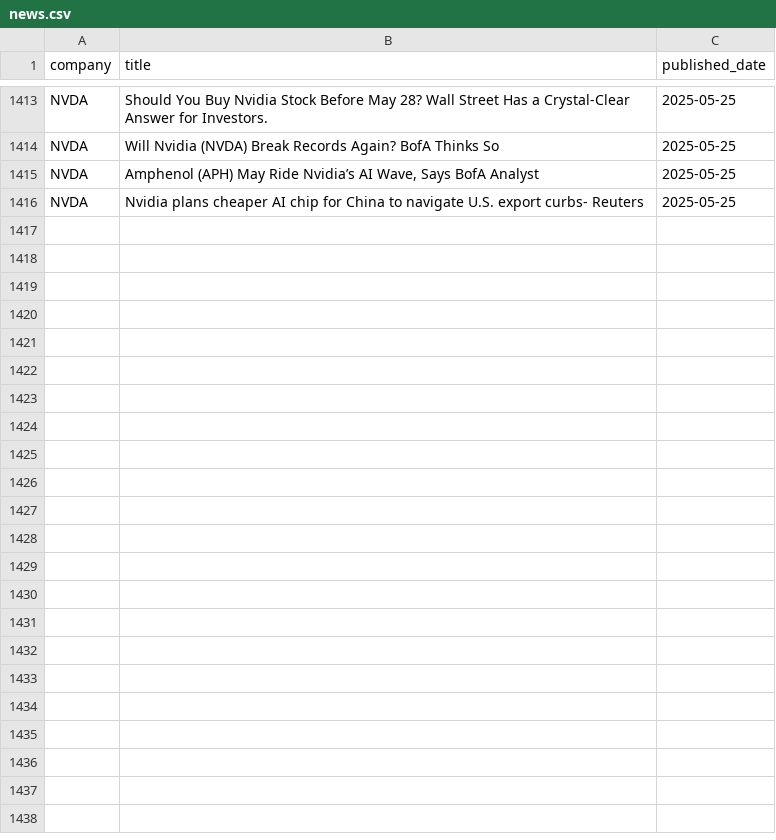
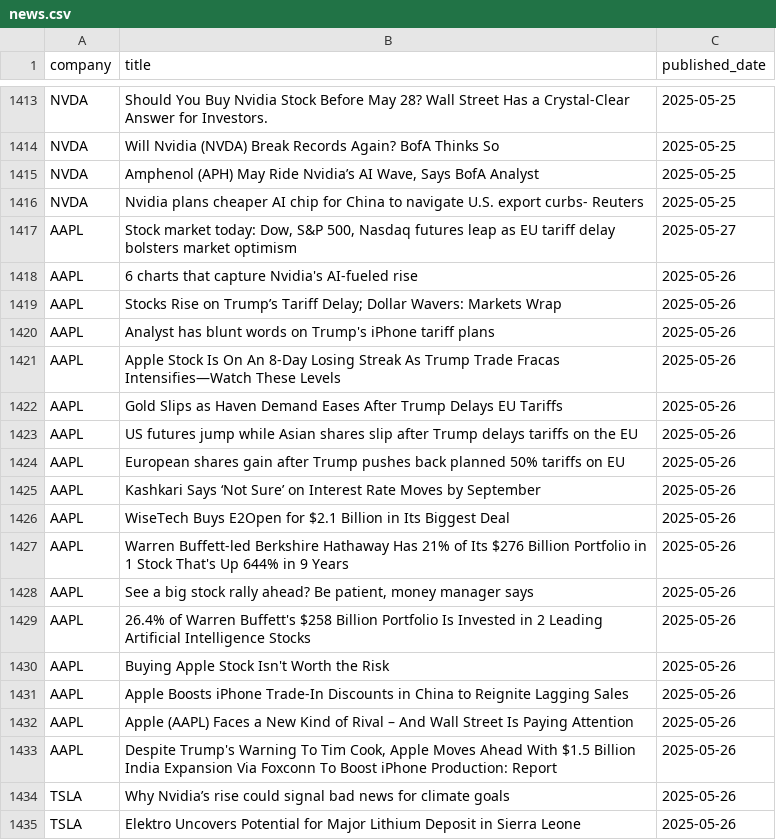
Before and after one commit to Tannngoc/Capstone2_project_BE, a CSV file: app/db/news.csv, drawn as a sheet; only a part is shown, gaps mark what is left out; the diff covers the shown part only; the diff names each change by its address in the sheet, - before the commit and + after, or states it on an @@ line.

```diff
--- a/app/db/news.csv
+++ b/app/db/news.csv
+row 1417: AAPL | Stock market today: Dow, S&P 500, Nasdaq futures leap as EU tariff delay bolsters market optimism | 2025-05-27
+row 1418: AAPL | 6 charts that capture Nvidia's AI-fueled rise | 2025-05-26
+row 1419: AAPL | Stocks Rise on Trump’s Tariff Delay; Dollar Wavers: Markets Wrap | 2025-05-26
+row 1420: AAPL | Analyst has blunt words on Trump's iPhone tariff plans | 2025-05-26
+row 1421: AAPL | Apple Stock Is On An 8-Day Losing Streak As Trump Trade Fracas Intensifies—Watch These Levels | 2025-05-26
+row 1422: AAPL | Gold Slips as Haven Demand Eases After Trump Delays EU Tariffs | 2025-05-26
+row 1423: AAPL | US futures jump while Asian shares slip after Trump delays tariffs on the EU | 2025-05-26
+row 1424: AAPL | European shares gain after Trump pushes back planned 50% tariffs on EU | 2025-05-26
+row 1425: AAPL | Kashkari Says ‘Not Sure’ on Interest Rate Moves by September | 2025-05-26
+row 1426: AAPL | WiseTech Buys E2Open for $2.1 Billion in Its Biggest Deal | 2025-05-26
+row 1427: AAPL | Warren Buffett-led Berkshire Hathaway Has 21% of Its $276 Billion Portfolio in 1 Stock That's Up 644% in 9 Years | 2025-05-26
+row 1428: AAPL | See a big stock rally ahead? Be patient, money manager says | 2025-05-26
+row 1429: AAPL | 26.4% of Warren Buffett's $258 Billion Portfolio Is Invested in 2 Leading Artificial Intelligence Stocks | 2025-05-26
+row 1430: AAPL | Buying Apple Stock Isn't Worth the Risk | 2025-05-26
+row 1431: AAPL | Apple Boosts iPhone Trade-In Discounts in China to Reignite Lagging Sales | 2025-05-26
+row 1432: AAPL | Apple (AAPL) Faces a New Kind of Rival – And Wall Street Is Paying Attention | 2025-05-26
+row 1433: AAPL | Despite Trump's Warning To Tim Cook, Apple Moves Ahead With $1.5 Billion India Expansion Via Foxconn To Boost iPhone Production: Report | 2025-05-26
+row 1434: TSLA | Why Nvidia’s rise could signal bad news for climate goals | 2025-05-26
+row 1435: TSLA | Elektro Uncovers Potential for Major Lithium Deposit in Sierra Leone | 2025-05-26
```
Also changed, not shown: 41 added rows elsewhere in this file, app/db/AAPL_stock.csv, app/db/IBM_stock.csv, 2 other files.
